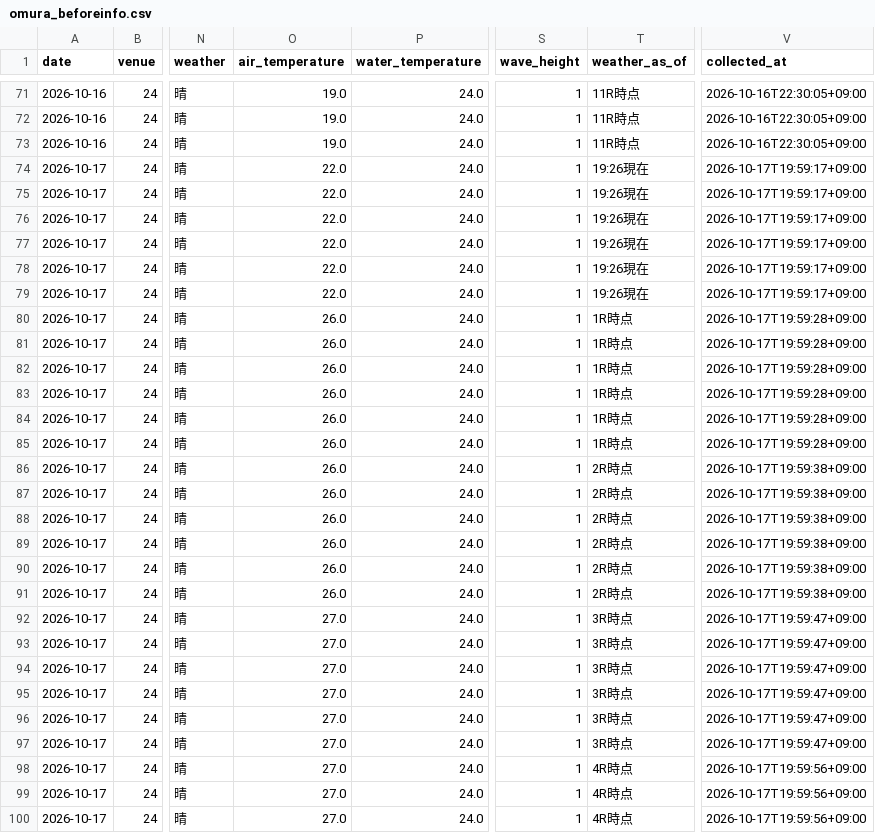
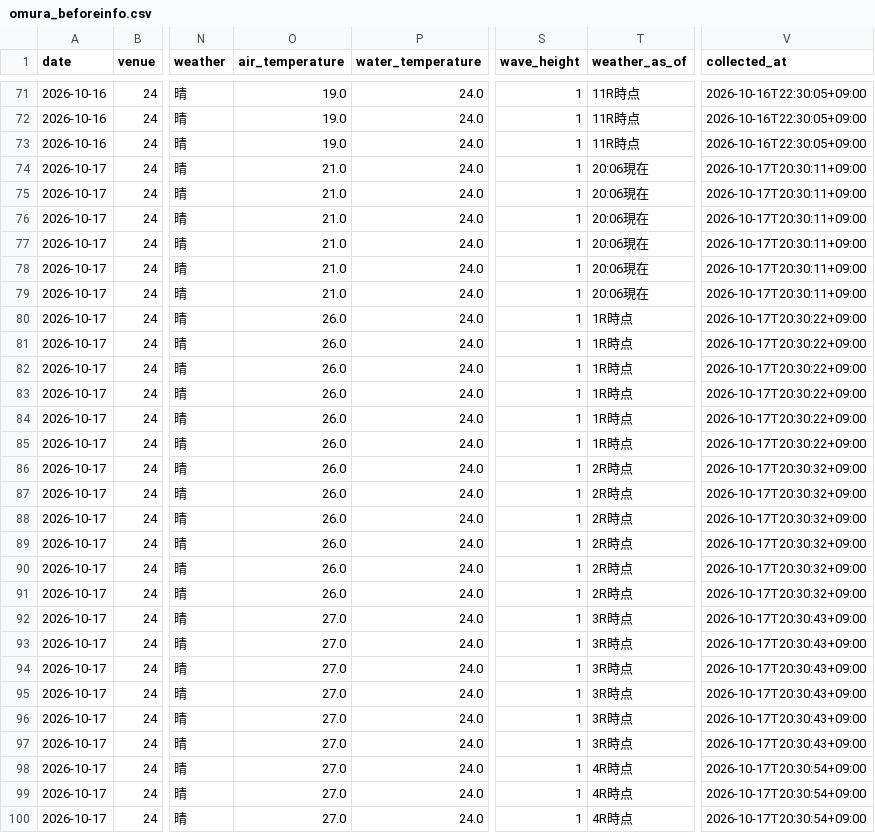
Before and after one commit to kasiwazakilove292-gif/boat-ai-app, a CSV file: data/omura_beforeinfo.csv, drawn as a sheet; only a part is shown, gaps mark what is left out; the diff covers the shown part only; the diff names each change by its address in the sheet, - before the commit and + after, or states it on an @@ line.

```diff
--- a/data/omura_beforeinfo.csv
+++ b/data/omura_beforeinfo.csv
-O74:O79 (air_temperature): 22.0
+O74:O79 (air_temperature): 21.0
-T74:T79 (weather_as_of): 19:26現在
+T74:T79 (weather_as_of): 20:06現在
-V74:V79 (collected_at): 2026-10-17T19:59:17+09:00
+V74:V79 (collected_at): 2026-10-17T20:30:11+09:00
-V80:V85 (collected_at): 2026-10-17T19:59:28+09:00
+V80:V85 (collected_at): 2026-10-17T20:30:22+09:00
-V86:V91 (collected_at): 2026-10-17T19:59:38+09:00
+V86:V91 (collected_at): 2026-10-17T20:30:32+09:00
-V92:V97 (collected_at): 2026-10-17T19:59:47+09:00
+V92:V97 (collected_at): 2026-10-17T20:30:43+09:00
-V98:V100 (collected_at): 2026-10-17T19:59:56+09:00
+V98:V100 (collected_at): 2026-10-17T20:30:54+09:00
```
Also changed, not shown: 93 edited cells elsewhere in this file, data/beforeinfo/2026-10-17.csv, data/omura_entries.csv.
